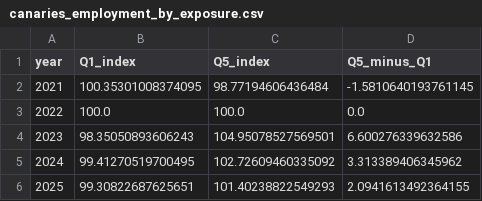
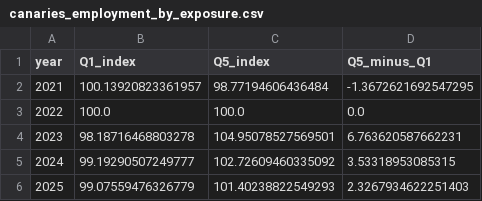
Before and after one commit to ParthG60/ai-economic-indicators-uk, a CSV file: data/canaries/canaries_employment_by_exposure.csv, drawn as a sheet.

```diff
--- a/data/canaries/canaries_employment_by_exposure.csv
+++ b/data/canaries/canaries_employment_by_exposure.csv
@@ -1,6 +1,6 @@
 year,Q1_index,Q5_index,Q5_minus_Q1
-2021,100.35301008374095,98.77194606436484,-1.5810640193761145
+2021,100.13920823361957,98.77194606436484,-1.3672621692547295
 2022,100.0,100.0,0.0
-2023,98.35050893606243,104.95078527569501,6.600276339632586
-2024,99.41270519700495,102.72609460335092,3.313389406345962
-2025,99.30822687625651,101.40238822549293,2.0941613492364155
+2023,98.18716468803278,104.95078527569501,6.763620587662231
+2024,99.19290507249777,102.72609460335092,3.53318953085315
+2025,99.07559476326779,101.40238822549293,2.3267934622251403
```
Also changed, not shown: data/canaries/employment_exposure_quintiles.csv, data/canaries/occupation_exposure_quintiles.csv, 5 other files.
